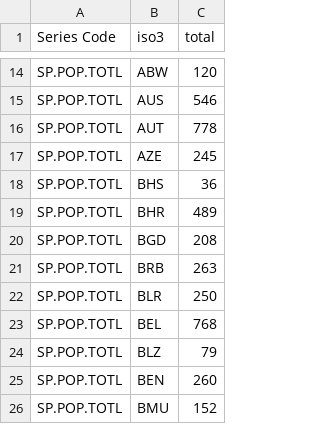
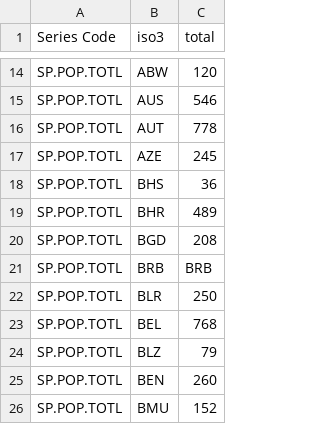
Before and after one commit to atbasu/atbasu.github.io, a CSV file: test.csv, drawn as a sheet; only a part is shown, gaps mark what is left out.

Commit message:
updated test

```diff
--- a/test.csv
+++ b/test.csv
@@ -20,3 +20,3 @@ SP.POP.TOTL,BHR,489
 SP.POP.TOTL,BGD,208
-SP.POP.TOTL,BRB,263
+SP.POP.TOTL,BRB,BRB
 SP.POP.TOTL,BLR,250
```
Also changed, not shown: 1 other file.
